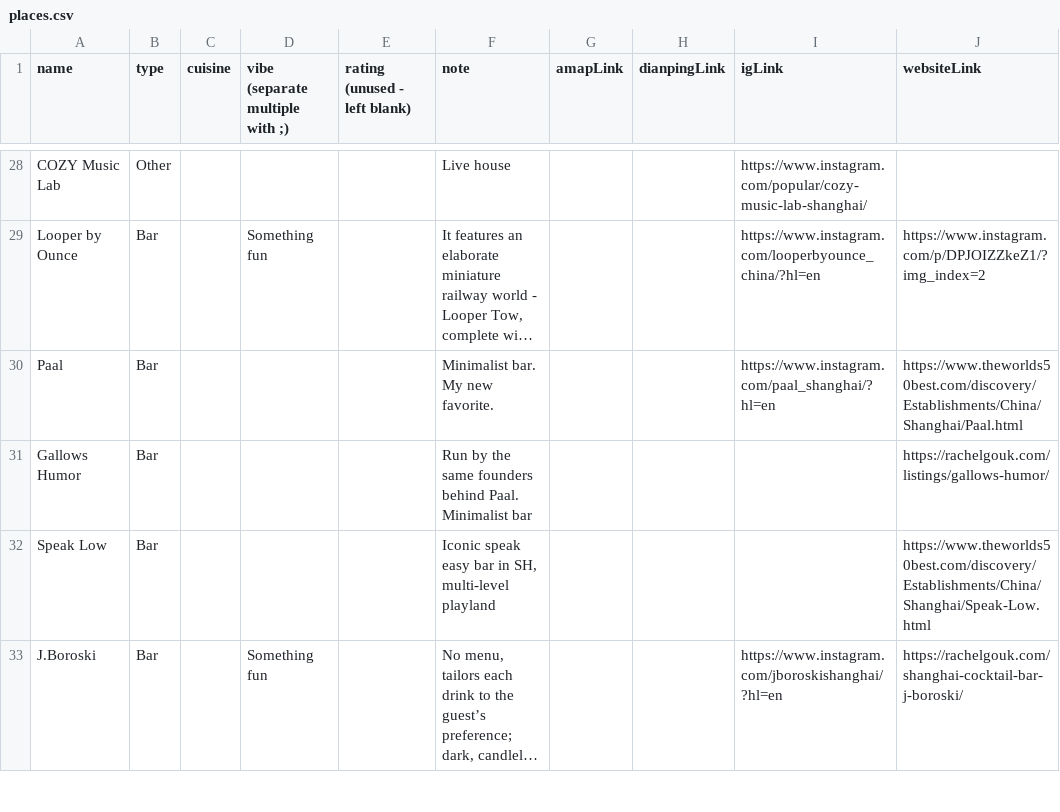
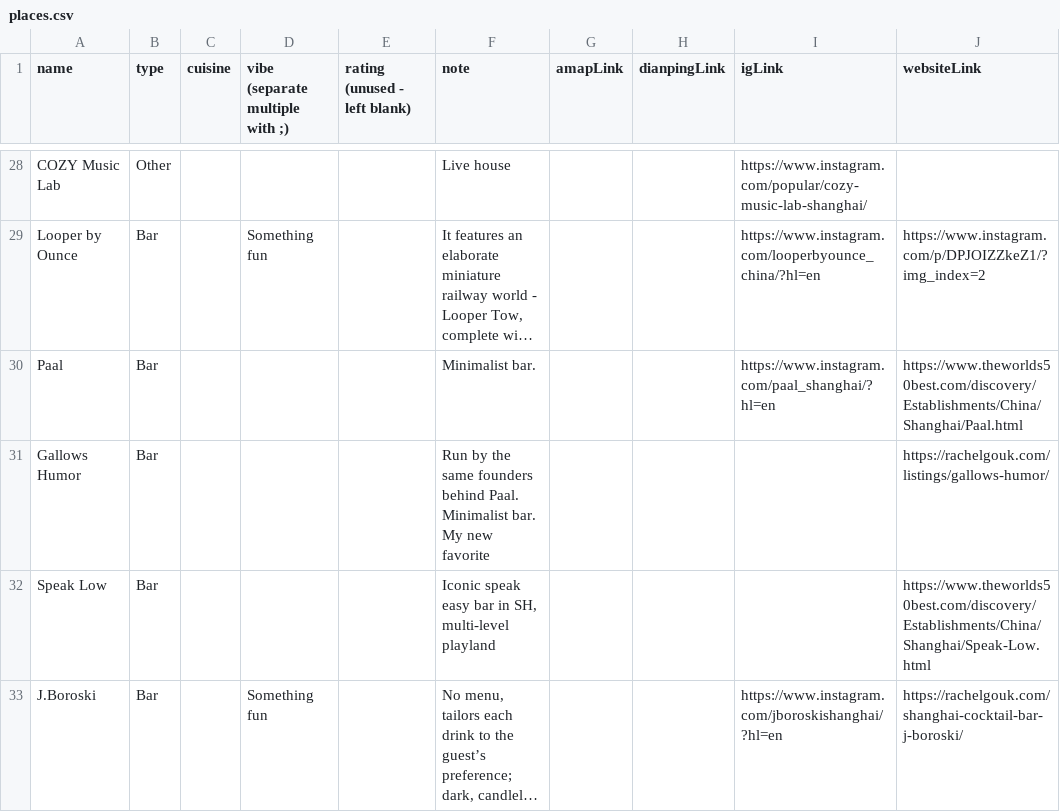
Before and after one commit to jemma-w/Shanghai-Edit, a CSV file: places.csv, drawn as a sheet; only a part is shown, gaps mark what is left out; long unchanged cells end in …; the diff names each change by its address in the sheet, - before the commit and + after, or states it on an @@ line.

Commit message:
Update places.csv

```diff
--- a/places.csv
+++ b/places.csv
-F30 (note): Minimalist bar. My new favorite.
+F30 (note): Minimalist bar.
-F31 (note): …Paal. Minimalist bar
+F31 (note): …Paal. Minimalist bar. My new favorite
```
